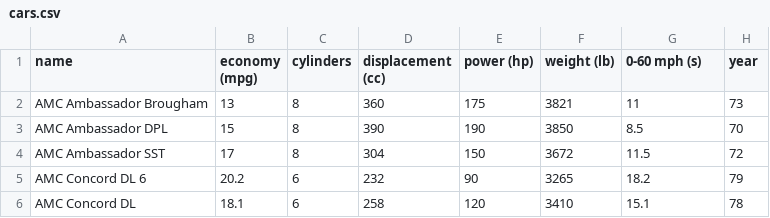
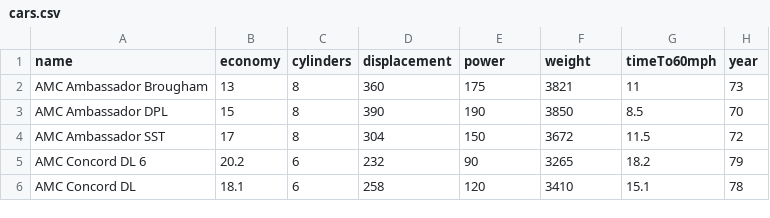
Before and after one commit to zhaoyang1221/uncertainty, a CSV file: cars.csv, drawn as a sheet; only a part is shown.

```diff
--- a/cars.csv
+++ b/cars.csv
@@ -1,2 +1,2 @@
-name,economy (mpg),cylinders,displacement (cc),power (hp),weight (lb),0-60 mph (s),year
+name,economy,cylinders,displacement,power,weight,timeTo60mph,year
 AMC Ambassador Brougham,13,8,360,175,3821,11,73
```
Also changed, not shown: 4 other files.
